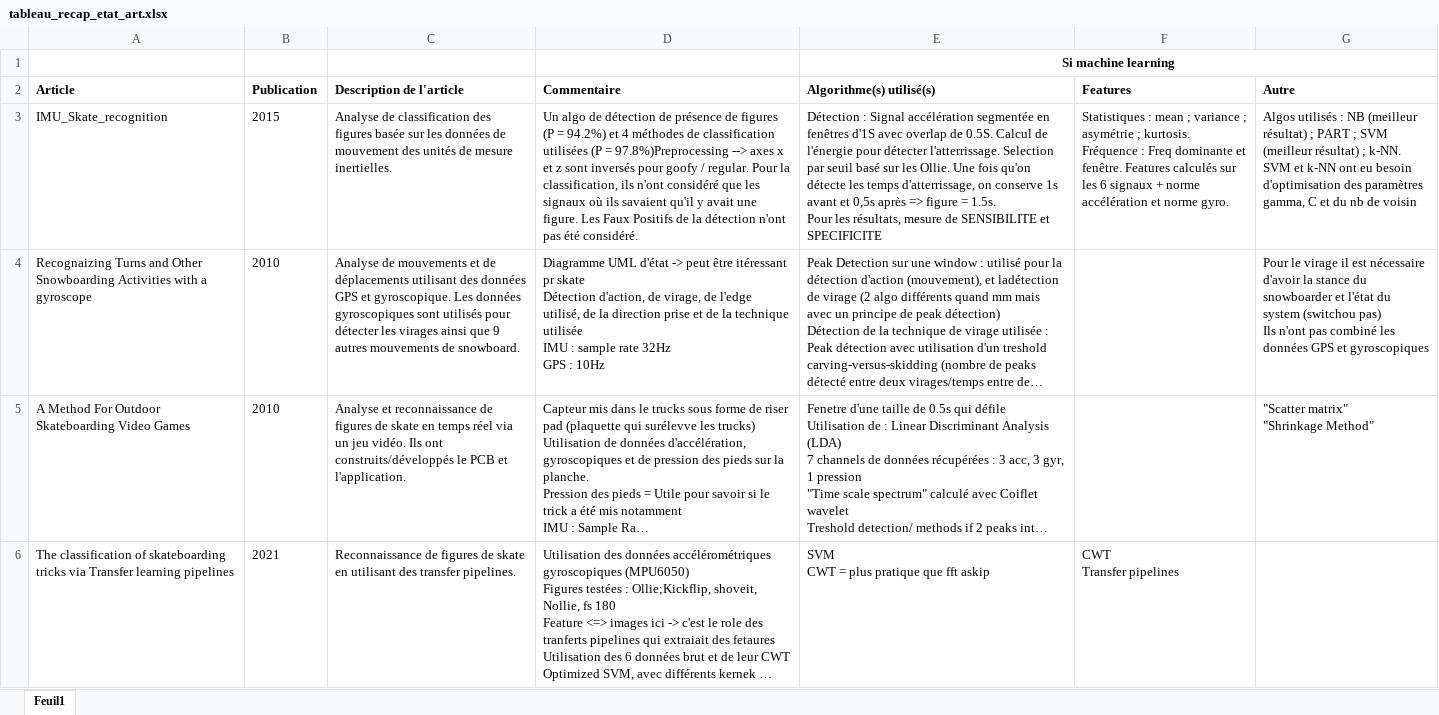
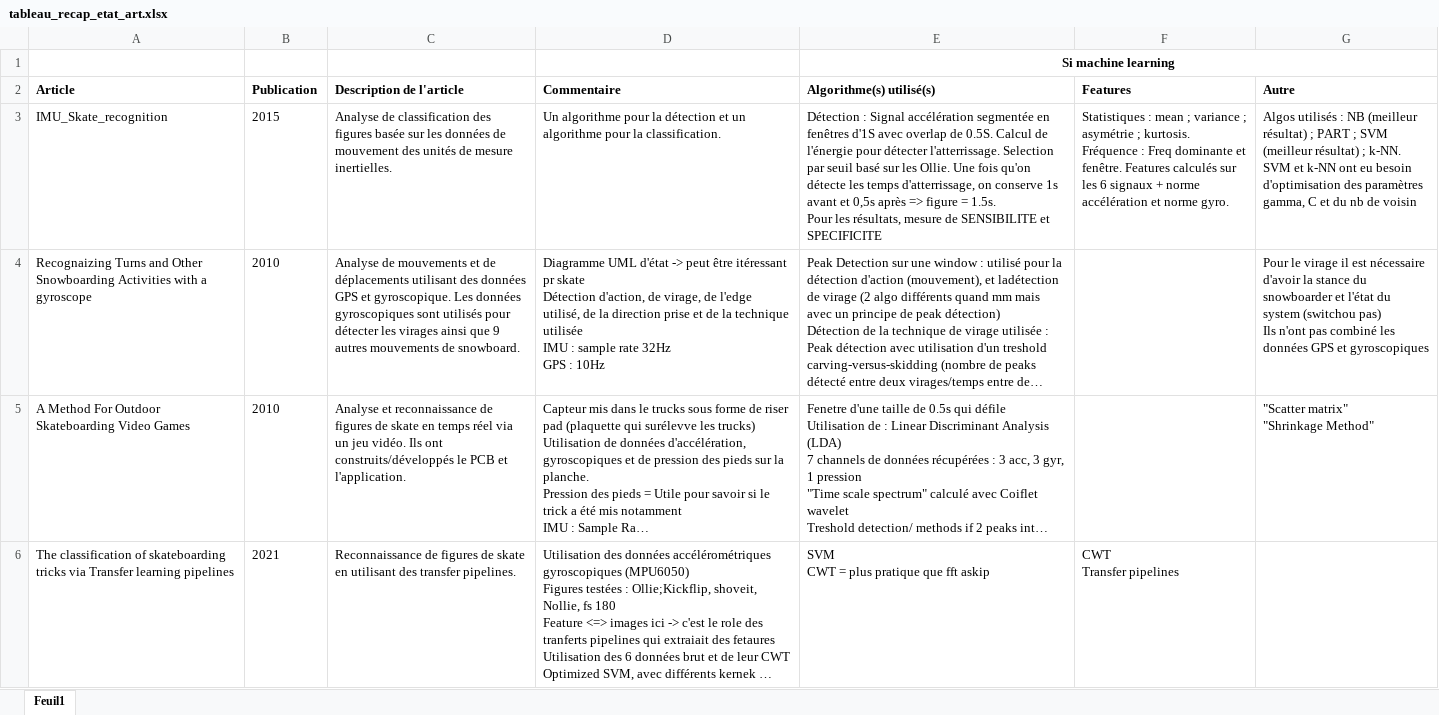
Before and after one commit to libcraps/SkateboardXXX3000, an Excel workbook: 00 - Documentation/Etat_art/tableau_recap_etat_art.xlsx, sheet Feuil1, drawn as a sheet; only a part is shown; long unchanged cells end in …; values as stored, in another font and other column widths than the file's, no borders; the diff names each change by its address in the sheet, - before the commit and + after, or states it on an @@ line.

```diff
--- a/00 - Documentation/Etat_art/tableau_recap_etat_art.xlsx (sheet Feuil1)
+++ b/00 - Documentation/Etat_art/tableau_recap_etat_art.xlsx (sheet Feuil1)
-D3 (Commentaire): Un algo de détection de présence de figures (P = 94.2%) et 4 méthodes de classification utilisées (P = 97.8%)Preprocessing --> axes x et z sont inversés pour goofy / regular. Pour la classification, ils n'ont considéré que les signaux où ils savaient qu'il y avait une figure. Les Faux Positifs de la détection n'ont pas été considéré.
+D3 (Commentaire): Un algorithme pour la détection et un algorithme pour la classification.
```
Also changed, not shown: 2 other files.
